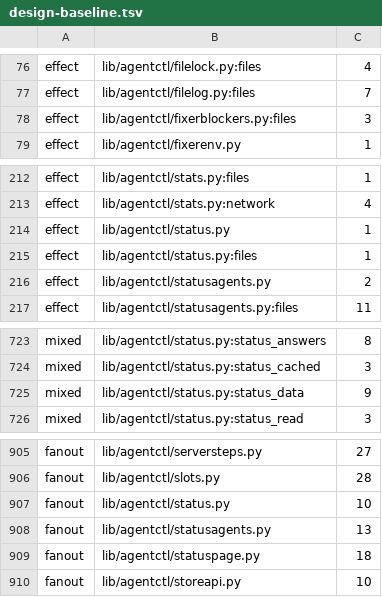
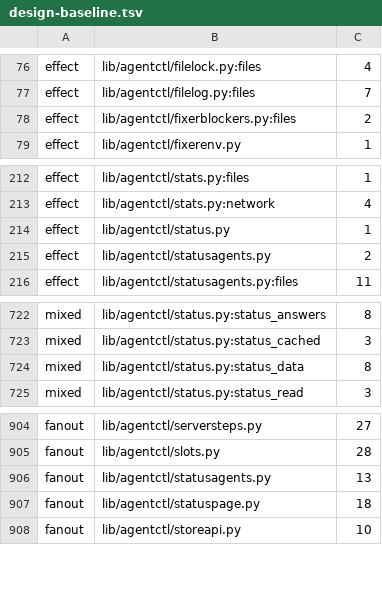
Before and after one commit to pawelkrupinski/agentctl, a TSV file: quality/design-baseline.tsv, drawn as a sheet; only a part is shown, gaps mark what is left out.

```diff
--- a/quality/design-baseline.tsv
+++ b/quality/design-baseline.tsv
@@ -77,3 +77,3 @@ effect	lib/agentctl/filelock.py:files	4
 effect	lib/agentctl/filelog.py:files	7
-effect	lib/agentctl/fixerblockers.py:files	3
+effect	lib/agentctl/fixerblockers.py:files	2
 effect	lib/agentctl/fixerenv.py	1
@@ -214,3 +214,2 @@ effect	lib/agentctl/stats.py:network	4
 effect	lib/agentctl/status.py	1
-effect	lib/agentctl/status.py:files	1
 effect	lib/agentctl/statusagents.py	2
@@ -724,3 +723,3 @@ mixed	lib/agentctl/status.py:status_answers	8
 mixed	lib/agentctl/status.py:status_cached	3
-mixed	lib/agentctl/status.py:status_data	9
+mixed	lib/agentctl/status.py:status_data	8
 mixed	lib/agentctl/status.py:status_read	3
@@ -906,3 +905,2 @@ fanout	lib/agentctl/serversteps.py	27
 fanout	lib/agentctl/slots.py	28
-fanout	lib/agentctl/status.py	10
 fanout	lib/agentctl/statusagents.py	13
```
Also changed, not shown: quality/types-baseline.tsv, 6 other files.
